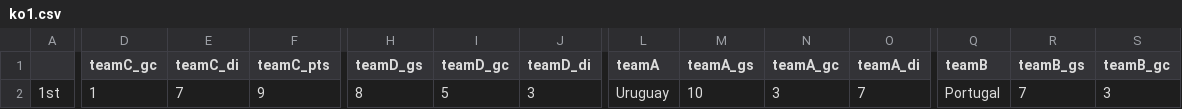
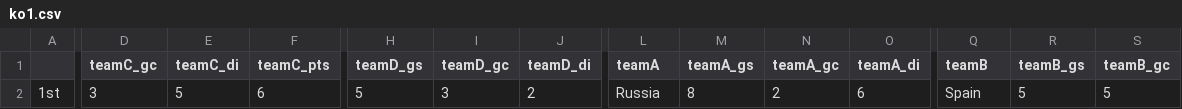
Before and after one commit to lekhuong07/worldcup2018, a CSV file: ko1.csv, drawn as a sheet; only a part is shown, gaps mark what is left out; the diff covers the shown part only; the diff names each change by its address in the sheet, - before the commit and + after, or states it on an @@ line.

```diff
--- a/ko1.csv
+++ b/ko1.csv
-D2 (teamC_gc): 1
+D2 (teamC_gc): 3
-E2 (teamC_di): 7
+E2 (teamC_di): 5
-F2 (teamC_pts): 9
+F2 (teamC_pts): 6
-H2 (teamD_gs): 8
+H2 (teamD_gs): 5
-I2 (teamD_gc): 5
+I2 (teamD_gc): 3
-J2 (teamD_di): 3
+J2 (teamD_di): 2
-L2 (teamA): Uruguay
+L2 (teamA): Russia
-M2 (teamA_gs): 10
+M2 (teamA_gs): 8
-N2 (teamA_gc): 3
+N2 (teamA_gc): 2
-O2 (teamA_di): 7
+O2 (teamA_di): 6
-Q2 (teamB): Portugal
+Q2 (teamB): Spain
-R2 (teamB_gs): 7
+R2 (teamB_gs): 5
-S2 (teamB_gc): 3
+S2 (teamB_gc): 5
```
Also changed, not shown: 44 edited cells elsewhere in this file, 6 other files.
